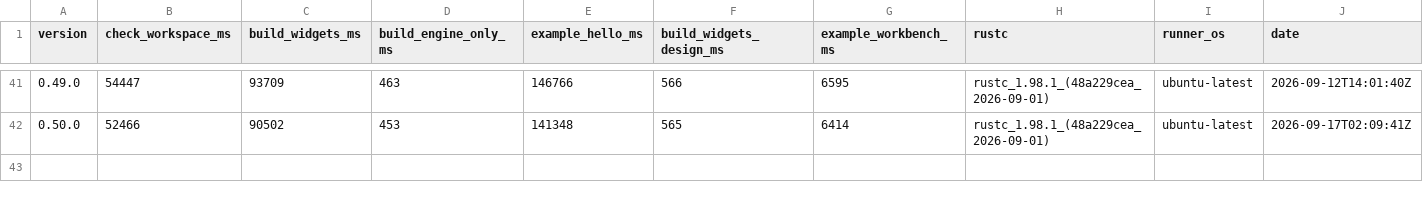
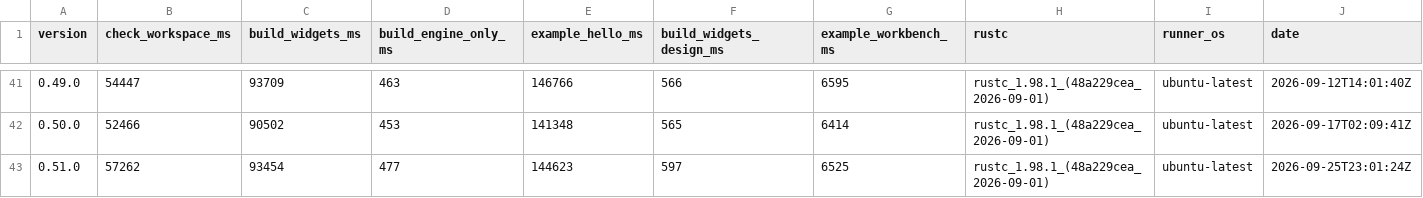
Before and after one commit to nabbisen/snora, a CSV file: docs/src/reference/build-cost-budget/compile-time.csv, drawn as a sheet; only a part is shown, gaps mark what is left out; rows hold the shown columns only; the diff names each change by its address in the sheet, - before the commit and + after, or states it on an @@ line.

```diff
--- a/docs/src/reference/build-cost-budget/compile-time.csv
+++ b/docs/src/reference/build-cost-budget/compile-time.csv
+row 43: 0.51.0 | 57262 | 93454 | 477 | 144623 | 597 | 6525 | rustc_1.98.1_(48a229cea_2026-09-01) | ubuntu-latest | 2026-09-25T23:01:24Z
```
